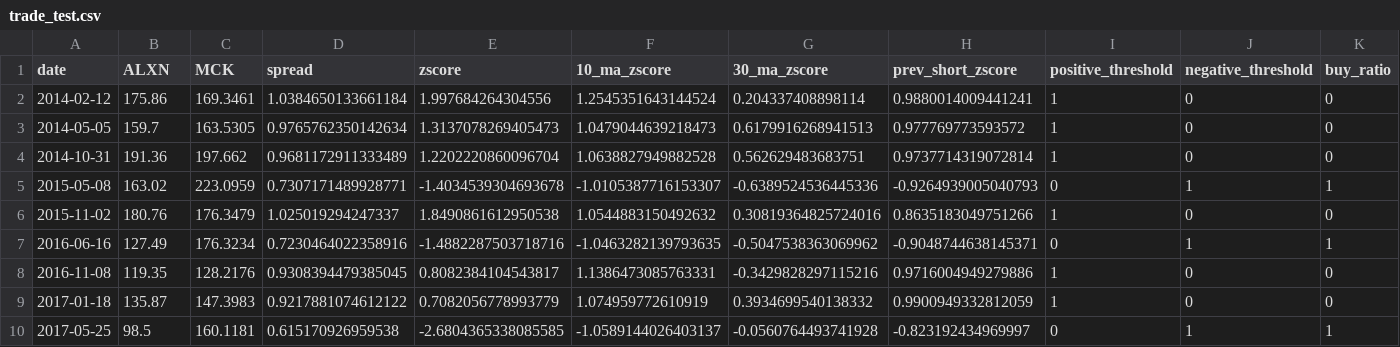
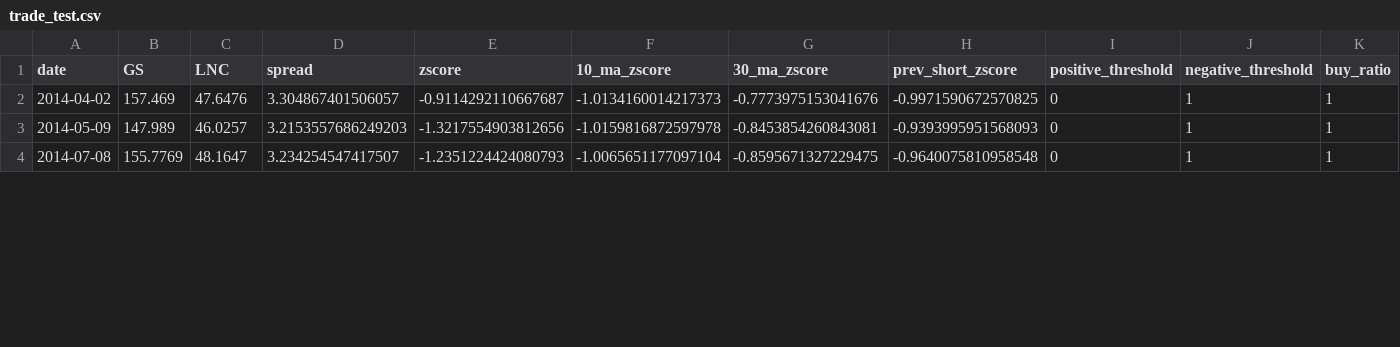
Before and after one commit to johngalimi/PairsTrading, a CSV file: testing/trade_test.csv, drawn as a sheet; only a part is shown; removed rows and columns are numbered as before the commit, all else as after; rows hold the shown columns only; the diff covers the shown part only; the diff names each change by its address in the sheet, - before the commit and + after, or states it on an @@ line.

```diff
--- a/testing/trade_test.csv
+++ b/testing/trade_test.csv
-B1: ALXN
+B1: GS
-C1: MCK
+C1: LNC
-row 2: 2014-02-12 | 175.86 | 169.3461 | 1.0384650133661184 | 1.997684264304556 | 1.2545351643144524 | 0.204337408898114 | 0.9880014009441241 | 1 | 0 | 0
-row 3: 2014-05-05 | 159.7 | 163.5305 | 0.9765762350142634 | 1.3137078269405473 | 1.0479044639218473 | 0.6179916268941513 | 0.977769773593572 | 1 | 0 | 0
-row 4: 2014-10-31 | 191.36 | 197.662 | 0.9681172911333489 | 1.2202220860096704 | 1.0638827949882528 | 0.562629483683751 | 0.9737714319072814 | 1 | 0 | 0
-A2 (date): 2015-05-08
+A2 (date): 2014-04-02
-B2 (GS): 163.02
+B2 (GS): 157.469
-C2 (LNC): 223.0959
+C2 (LNC): 47.6476
-D2 (spread): 0.7307171489928771
+D2 (spread): 3.304867401506057
-E2 (zscore): -1.4034539304693678
+E2 (zscore): -0.9114292110667687
-F2 (10_ma_zscore): -1.0105387716153307
+F2 (10_ma_zscore): -1.0134160014217373
-G2 (30_ma_zscore): -0.6389524536445336
+G2 (30_ma_zscore): -0.7773975153041676
-H2 (prev_short_zscore): -0.9264939005040793
+H2 (prev_short_zscore): -0.9971590672570825
-row 6: 2015-11-02 | 180.76 | 176.3479 | 1.025019294247337 | 1.8490861612950538 | 1.0544883150492632 | 0.30819364825724016 | 0.8635183049751266 | 1 | 0 | 0
-A3 (date): 2016-06-16
+A3 (date): 2014-05-09
-B3 (GS): 127.49
+B3 (GS): 147.989
-C3 (LNC): 176.3234
+C3 (LNC): 46.0257
-D3 (spread): 0.7230464022358916
+D3 (spread): 3.2153557686249203
-E3 (zscore): -1.4882287503718716
+E3 (zscore): -1.3217554903812656
-F3 (10_ma_zscore): -1.0463282139793635
+F3 (10_ma_zscore): -1.0159816872597978
-G3 (30_ma_zscore): -0.5047538363069962
+G3 (30_ma_zscore): -0.8453854260843081
-H3 (prev_short_zscore): -0.9048744638145371
+H3 (prev_short_zscore): -0.9393995951568093
-row 8: 2016-11-08 | 119.35 | 128.2176 | 0.9308394479385045 | 0.8082384104543817 | 1.1386473085763331 | -0.3429828297115216 | 0.9716004949279886 | 1 | 0 | 0
-row 9: 2017-01-18 | 135.87 | 147.3983 | 0.9217881074612122 | 0.7082056778993779 | 1.074959772610919 | 0.3934699540138332 | 0.9900949332812059 | 1 | 0 | 0
-A4 (date): 2017-05-25
+A4 (date): 2014-07-08
-B4 (GS): 98.5
+B4 (GS): 155.7769
-C4 (LNC): 160.1181
+C4 (LNC): 48.1647
-D4 (spread): 0.615170926959538
+D4 (spread): 3.234254547417507
-E4 (zscore): -2.6804365338085585
+E4 (zscore): -1.2351224424080793
-F4 (10_ma_zscore): -1.0589144026403137
+F4 (10_ma_zscore): -1.0065651177097104
-G4 (30_ma_zscore): -0.0560764493741928
+G4 (30_ma_zscore): -0.8595671327229475
-H4 (prev_short_zscore): -0.823192434969997
+H4 (prev_short_zscore): -0.9640075810958548
```
Also changed, not shown: 1 added row, 1 removed row and 40 edited cells elsewhere in this file, fin_data/Consumer Discretionary.csv, fin_data/Financials.csv, 56 other files.
